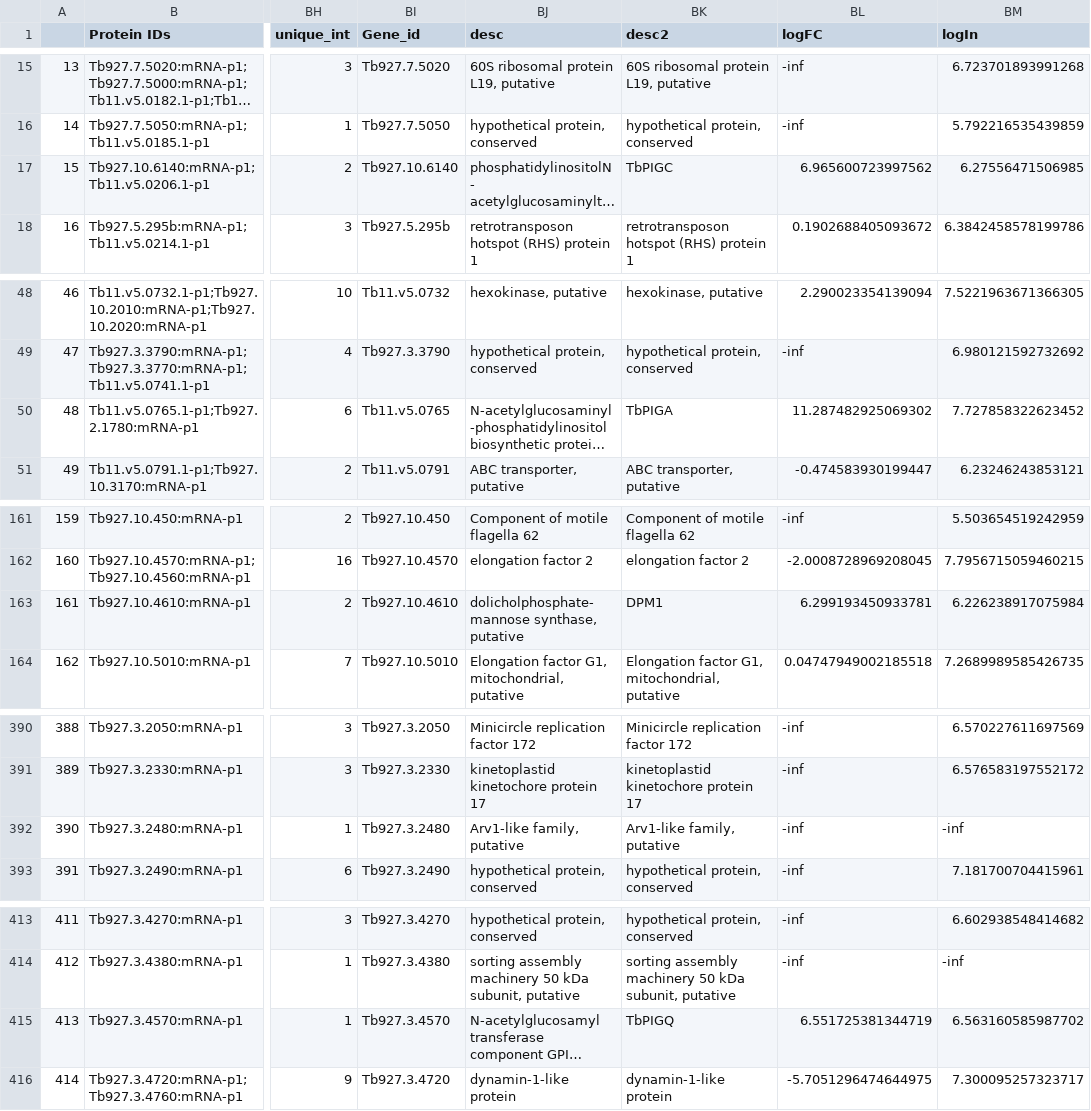
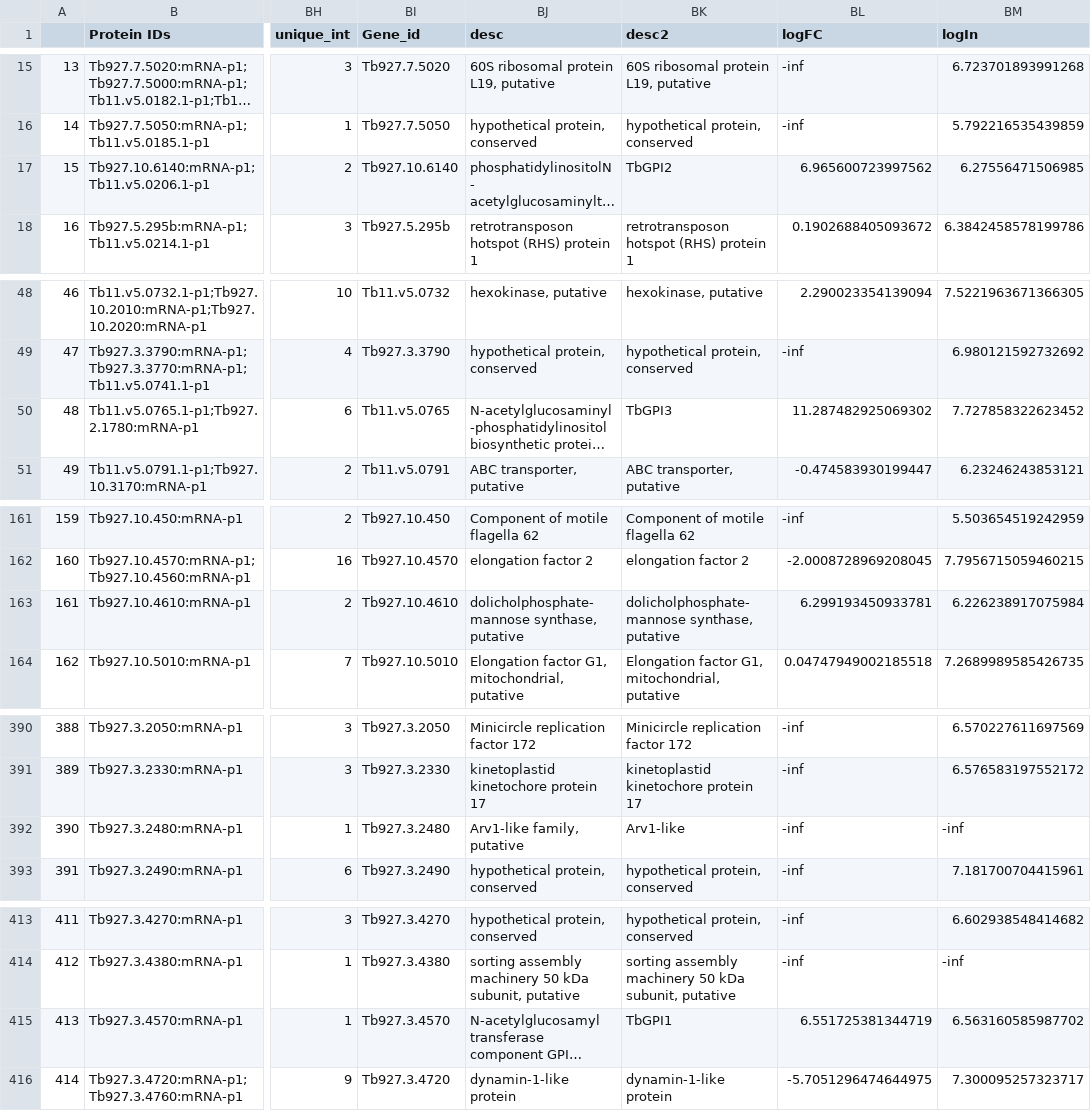
Before and after one commit to mtinti/TbGPI3, a CSV file: Dataset2.csv, drawn as a sheet; only a part is shown, gaps mark what is left out; long unchanged cells end in …; the diff names each change by its address in the sheet, - before the commit and + after, or states it on an @@ line.

```diff
--- a/Dataset2.csv
+++ b/Dataset2.csv
-BK17 (desc2): TbPIGC
+BK17 (desc2): TbGPI2
-BK50 (desc2): TbPIGA
+BK50 (desc2): TbGPI3
-BK163 (desc2): DPM1
+BK163 (desc2): dolicholphosphate-mannose synthase, putative
-BK392 (desc2): Arv1-like family, putative
+BK392 (desc2): Arv1-like
-BK415 (desc2): TbPIGQ
+BK415 (desc2): TbGPI1
```
Also changed, not shown: 15 other files.
